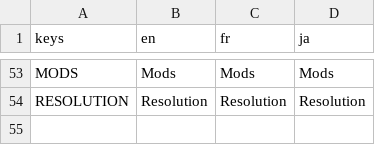
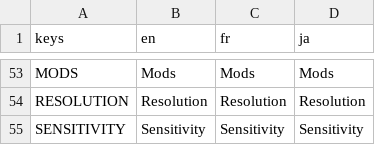
Before and after one commit to ValksGodotTools/Template, a CSV file: Localisation/text.csv, drawn as a sheet; only a part is shown, gaps mark what is left out.

Commit message:
Add mouse sensitivity slider

```diff
--- a/Localisation/text.csv
+++ b/Localisation/text.csv
@@ -54 +54,2 @@ MODS,Mods,Mods,Mods
 RESOLUTION,Resolution,Resolution,Resolution
+SENSITIVITY,Sensitivity,Sensitivity,Sensitivity
```
Also changed, not shown: 8 other files.
